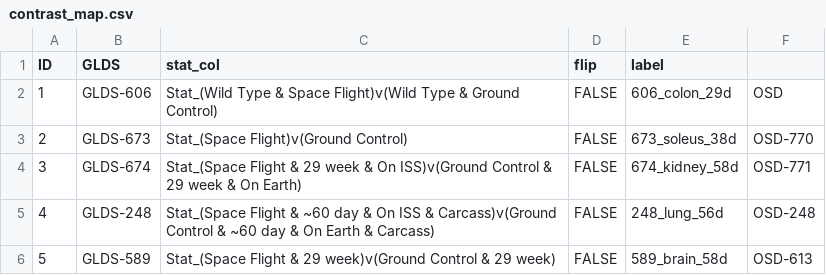
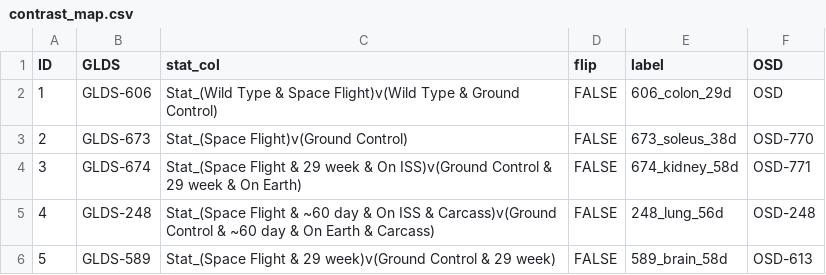
Before and after one commit to MoonVillageAssociation/Mouse, a CSV file: contrast_map.csv, drawn as a sheet.

Commit message:
Update contrast_map.csv

```diff
--- a/contrast_map.csv
+++ b/contrast_map.csv
@@ -1,2 +1,2 @@
-ID,GLDS,stat_col,flip,label
+ID,GLDS,stat_col,flip,label,OSD
 1,GLDS-606,Stat_(Wild Type & Space Flight)v(Wild Type & Ground Control),FALSE,606_colon_29d,OSD
```
